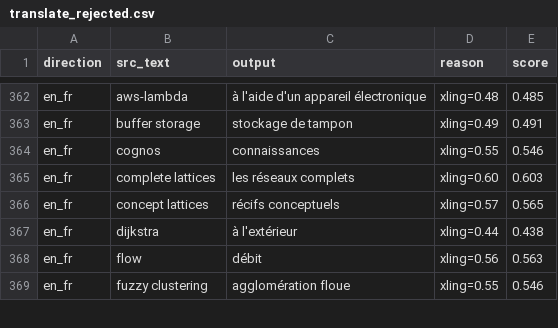
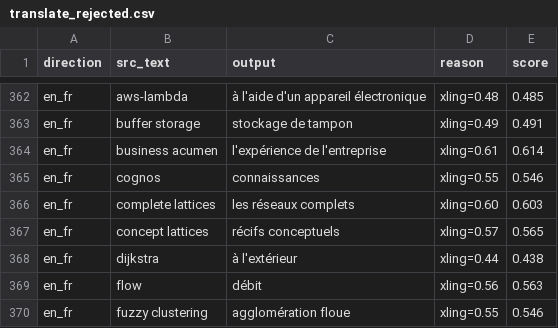
Before and after one commit to YoussefDhb/JobKB, a CSV file: kb/translate_rejected.csv, drawn as a sheet; only a part is shown, gaps mark what is left out.

```diff
--- a/kb/translate_rejected.csv
+++ b/kb/translate_rejected.csv
@@ -363,2 +363,3 @@ en_fr,aws-lambda,à l'aide d'un appareil électronique,xling=0.48,0.485
 en_fr,buffer storage,stockage de tampon,xling=0.49,0.491
+en_fr,business acumen,l'expérience de l'entreprise,xling=0.61,0.614
 en_fr,cognos,connaissances,xling=0.55,0.546
```
Also changed, not shown: kb/hierarchy.csv, kb/occupations.csv, 15 other files.
